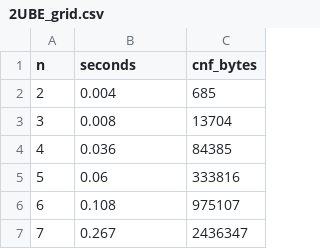
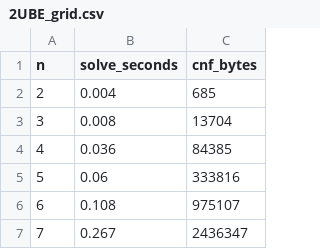
Before and after one commit to ruskakimov/thesis, a CSV file: benchmarks/2UBE_grid.csv, drawn as a sheet; only a part is shown.

Commit message:
Better col name

```diff
--- a/benchmarks/2UBE_grid.csv
+++ b/benchmarks/2UBE_grid.csv
@@ -1,2 +1,2 @@
-n, seconds, cnf_bytes
+n, solve_seconds, cnf_bytes
 2, 0.004, 685
```
